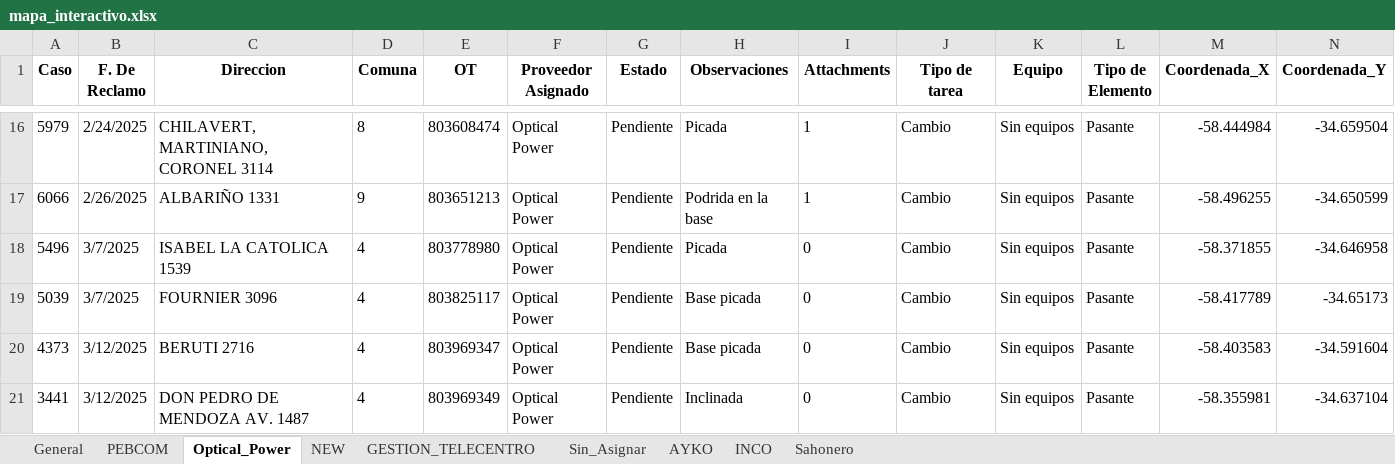
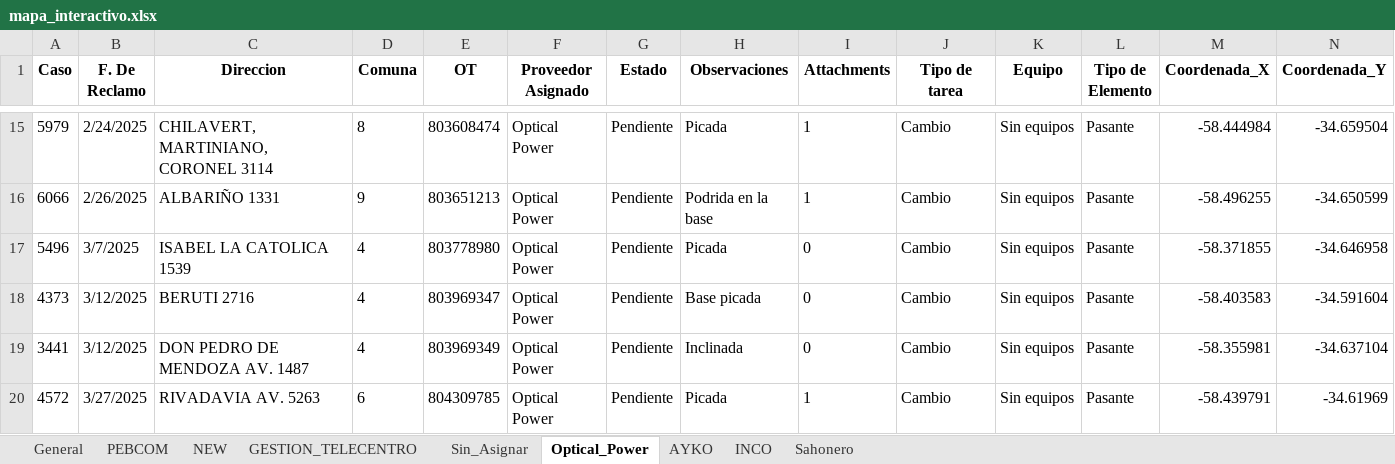
Before and after one commit to riv1matias/mi-repositorio, an Excel workbook: mapa_interactivo.xlsx, sheet Optical_Power, drawn as a sheet; only a part is shown, gaps mark what is left out; the shorter side is filled out with more unchanged rows; values as stored, in another font and other column widths than the file's, no borders; the diff covers the shown part only; the diff names each change by its address in the sheet, - before the commit and + after, or states it on an @@ line.

```diff
--- a/mapa_interactivo.xlsx (sheet Optical_Power)
+++ b/mapa_interactivo.xlsx (sheet Optical_Power)
@@ sheet tab order changed: General | PEBCOM | NEW | GESTION_TELECENTRO | Sin_Asignar | Optical_Power | AYKO | INCO | Sahonero @@
-row 19: 5039 | 3/7/2025 | FOURNIER 3096 | 4 | 803825117 | Optical Power | Pendiente | Base picada | 0 | Cambio | Sin equipos | Pasante | -58.417789 | -34.65173
```
Also changed, not shown: 5 removed rows and 2 edited cells elsewhere in this sheet, sheet General, sheet PEBCOM, sheet NEW, sheet GESTION_TELECENTRO, 1 other file.
